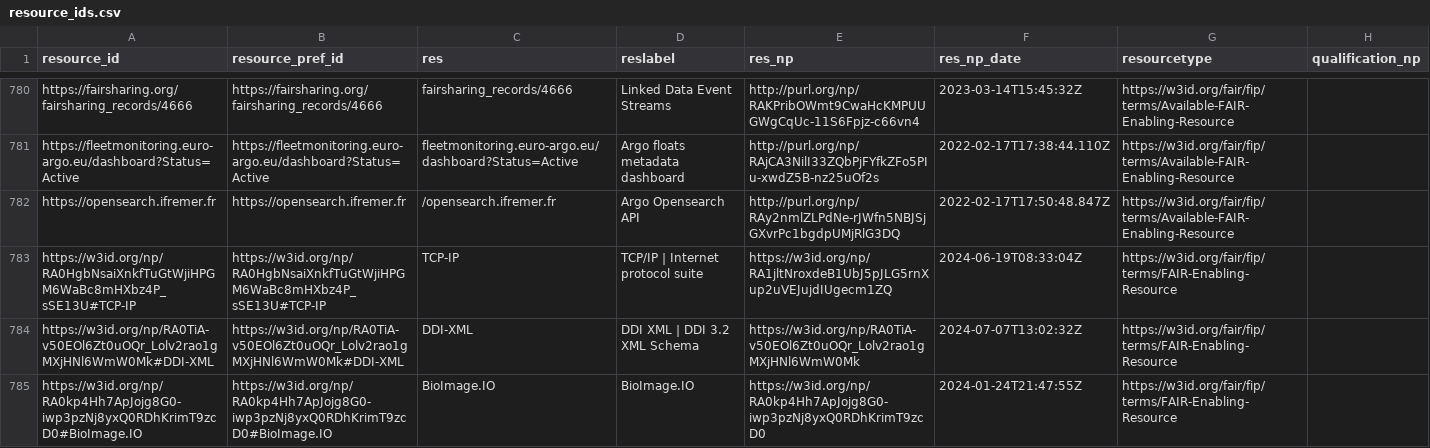
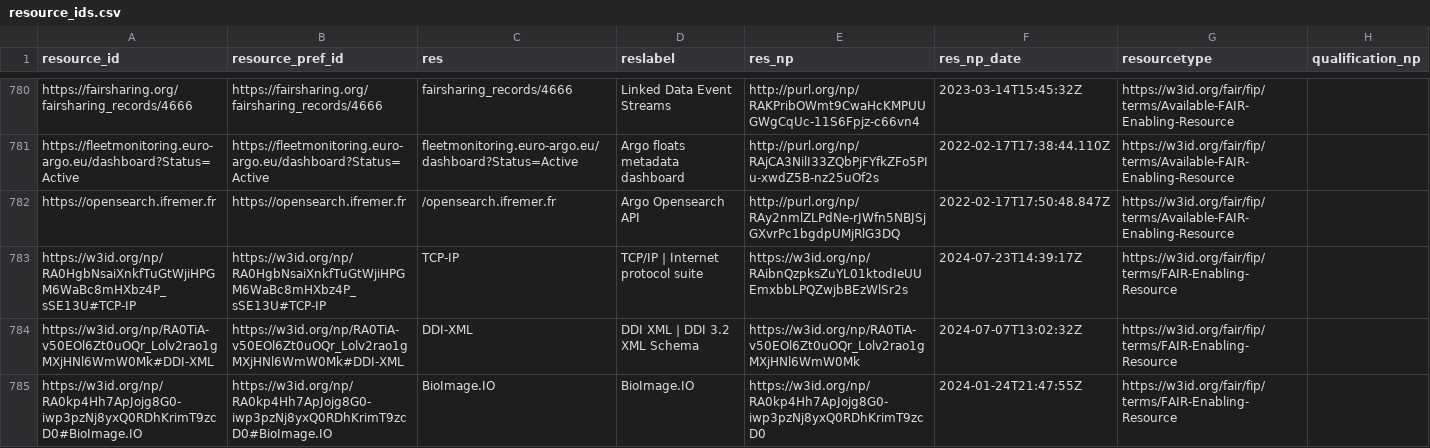
Before and after one commit to peta-pico/dsw-nanopub-api, a CSV file: tables/resource_ids.csv, drawn as a sheet; only a part is shown, gaps mark what is left out.

```diff
--- a/tables/resource_ids.csv
+++ b/tables/resource_ids.csv
@@ -782,3 +782,3 @@
 "https://opensearch.ifremer.fr","https://opensearch.ifremer.fr","/opensearch.ifremer.fr","Argo Opensearch API","http://purl.org/np/RAy2nmlZLPdNe-rJWfn5NBJSjGXvrPc1bgdpUMjRlG3DQ",2022-02-17T17:50:48.847Z,"https://w3id.org/fair/fip/terms/Available-FAIR-Enabling-Resource",
-"https://w3id.org/np/RA0HgbNsaiXnkfTuGtWjiHPGM6WaBc8mHXbz4P_sSE13U#TCP-IP","https://w3id.org/np/RA0HgbNsaiXnkfTuGtWjiHPGM6WaBc8mHXbz4P_sSE13U#TCP-IP","TCP-IP","TCP/IP | Internet protocol suite","https://w3id.org/np/RA1jltNroxdeB1UbJ5pJLG5rnXup2uVEJujdIUgecm1ZQ",2024-06-19T08:33:04Z,"https://w3id.org/fair/fip/terms/FAIR-Enabling-Resource",
+"https://w3id.org/np/RA0HgbNsaiXnkfTuGtWjiHPGM6WaBc8mHXbz4P_sSE13U#TCP-IP","https://w3id.org/np/RA0HgbNsaiXnkfTuGtWjiHPGM6WaBc8mHXbz4P_sSE13U#TCP-IP","TCP-IP","TCP/IP | Internet protocol suite","https://w3id.org/np/RAibnQzpksZuYL01ktodIeUUEmxbbLPQZwjbBEzWlSr2s",2024-07-23T14:39:17Z,"https://w3id.org/fair/fip/terms/FAIR-Enabling-Resource",
 "https://w3id.org/np/RA0TiA-v50EOl6Zt0uOQr_Lolv2rao1gMXjHNl6WmW0Mk#DDI-XML","https://w3id.org/np/RA0TiA-v50EOl6Zt0uOQr_Lolv2rao1gMXjHNl6WmW0Mk#DDI-XML","DDI-XML","DDI XML | DDI 3.2 XML Schema","https://w3id.org/np/RA0TiA-v50EOl6Zt0uOQr_Lolv2rao1gMXjHNl6WmW0Mk",2024-07-07T13:02:32Z,"https://w3id.org/fair/fip/terms/FAIR-Enabling-Resource",
```
Also changed, not shown: tables/new_matrix_reduced.csv, 3 other files.
